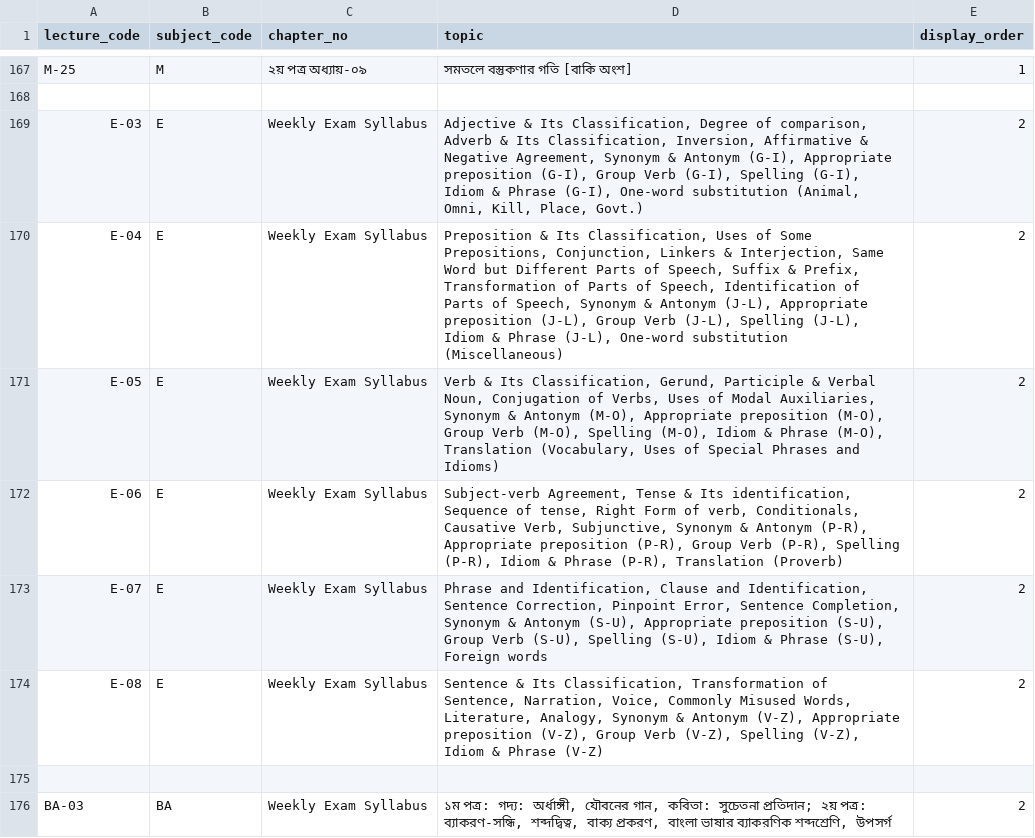
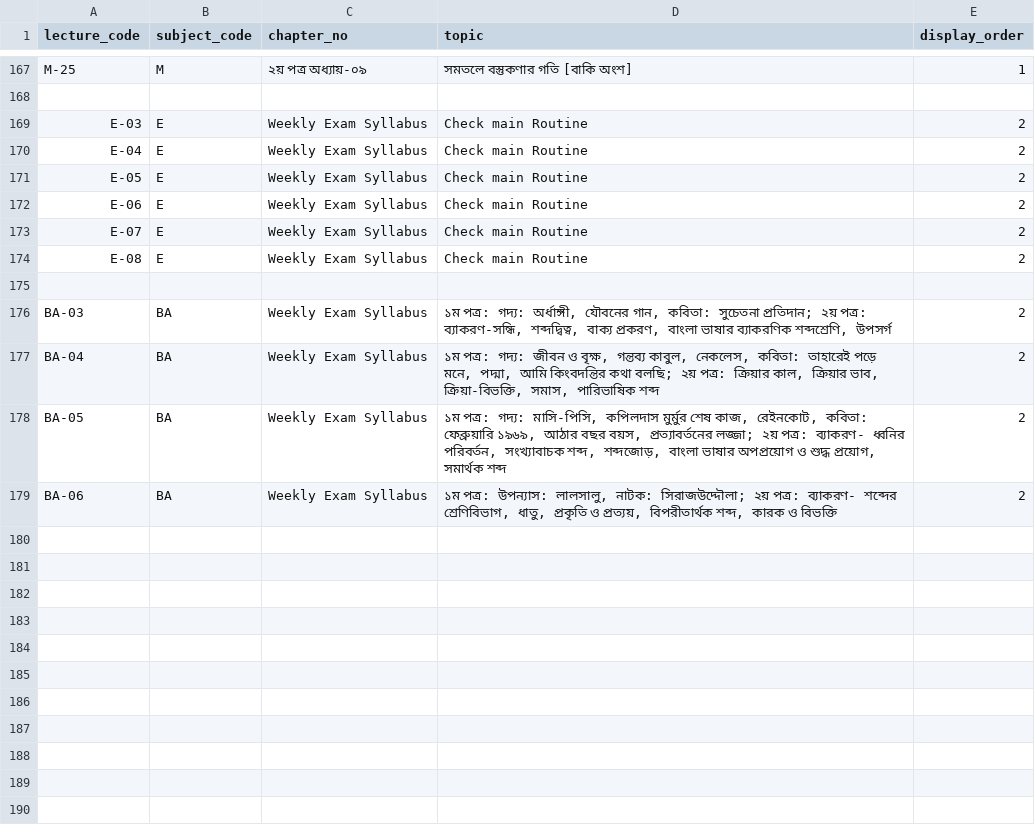
Before and after one commit to muhaiminul00/admission-helper, a CSV file: lecture_topics.csv, drawn as a sheet; only a part is shown, gaps mark what is left out; the shorter side is filled out with more unchanged rows.

Commit message:
fix: shorten English lecture topics to fit 255 character limit

```diff
--- a/lecture_topics.csv
+++ b/lecture_topics.csv
@@ -168,8 +168,8 @@ M-25,M,২য় পত্র অধ্যায়-০৯,সমতলে বস্
 
-E-03,E,Weekly Exam Syllabus,"Adjective & Its Classification, Degree of comparison, Adverb & Its Classification, Inversion, Affirmative & Negative Agreement, Synonym & Antonym (G-I), Appropriate preposition (G-I), Group Verb (G-I), Spelling (G-I), Idiom & Phrase (G-I), One-word substitution (Animal, Omni, Kill, Place, Govt.)",2
-E-04,E,Weekly Exam Syllabus,"Preposition & Its Classification, Uses of Some Prepositions, Conjunction, Linkers & Interjection, Same Word but Different Parts of Speech, Suffix & Prefix, Transformation of Parts of Speech, Identification of Parts of Speech, Synonym & Antonym (J-L), Appropriate preposition (J-L), Group Verb (J-L), Spelling (J-L), Idiom & Phrase (J-L), One-word substitution (Miscellaneous)",2
-E-05,E,Weekly Exam Syllabus,"Verb & Its Classification, Gerund, Participle & Verbal Noun, Conjugation of Verbs, Uses of Modal Auxiliaries, Synonym & Antonym (M-O), Appropriate preposition (M-O), Group Verb (M-O), Spelling (M-O), Idiom & Phrase (M-O), Translation (Vocabulary, Uses of Special Phrases and Idioms)",2
-E-06,E,Weekly Exam Syllabus,"Subject-verb Agreement, Tense & Its identification, Sequence of tense, Right Form of verb, Conditionals, Causative Verb, Subjunctive, Synonym & Antonym (P-R), Appropriate preposition (P-R), Group Verb (P-R), Spelling (P-R), Idiom & Phrase (P-R), Translation (Proverb)",2
-E-07,E,Weekly Exam Syllabus,"Phrase and Identification, Clause and Identification, Sentence Correction, Pinpoint Error, Sentence Completion, Synonym & Antonym (S-U), Appropriate preposition (S-U), Group Verb (S-U), Spelling (S-U), Idiom & Phrase (S-U), Foreign words",2
-E-08,E,Weekly Exam Syllabus,"Sentence & Its Classification, Transformation of Sentence, Narration, Voice, Commonly Misused Words, Literature, Analogy, Synonym & Antonym (V-Z), Appropriate preposition (V-Z), Group Verb (V-Z), Spelling (V-Z), Idiom & Phrase (V-Z)",2
+E-03,E,Weekly Exam Syllabus,Check main Routine,2
+E-04,E,Weekly Exam Syllabus,Check main Routine,2
+E-05,E,Weekly Exam Syllabus,Check main Routine,2
+E-06,E,Weekly Exam Syllabus,Check main Routine,2
+E-07,E,Weekly Exam Syllabus,Check main Routine,2
+E-08,E,Weekly Exam Syllabus,Check main Routine,2
 
```
